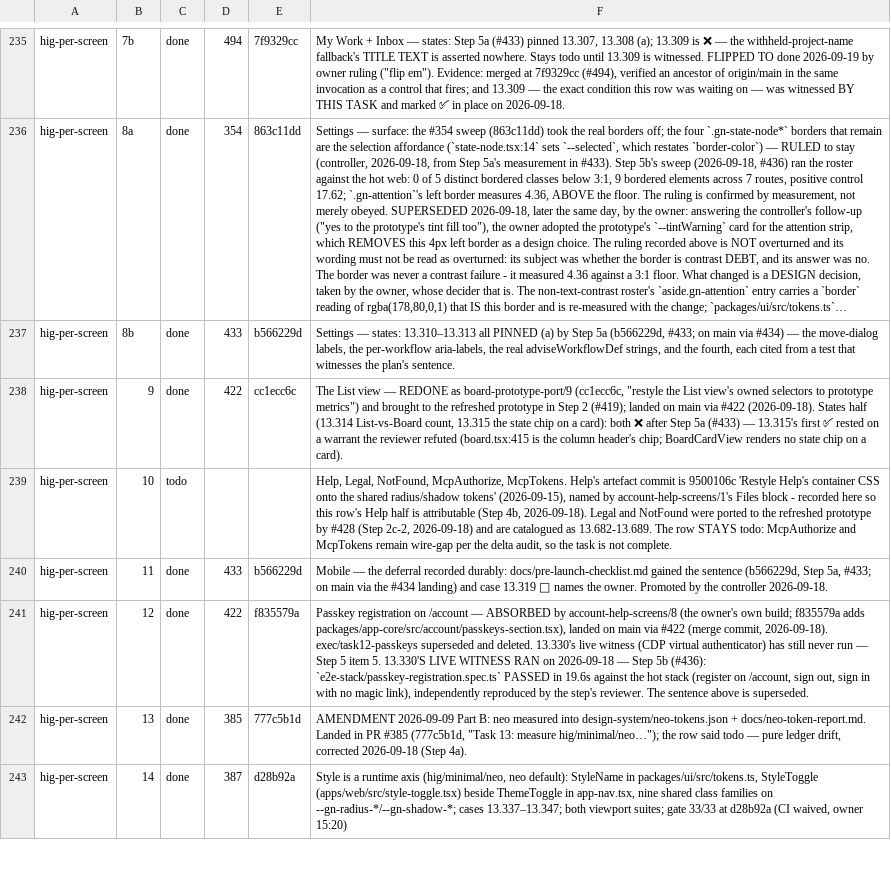
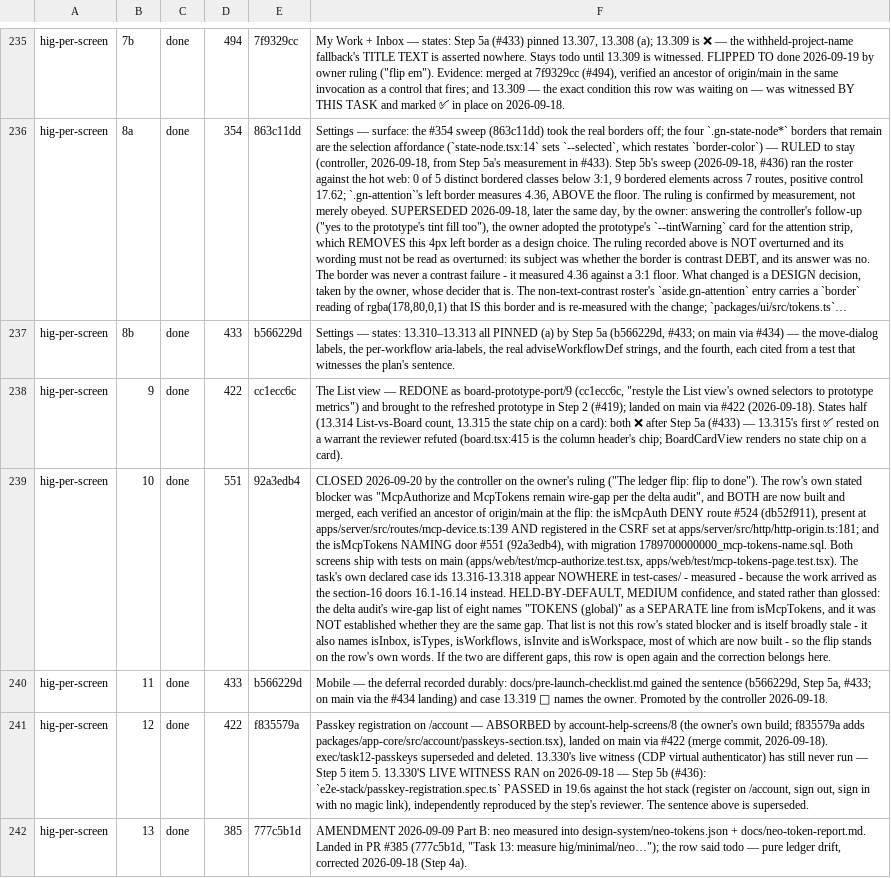
Before and after one commit to bkirosangma/gisik-nokma, a TSV file: docs/lanes/task-ledger.tsv, drawn as a sheet; only a part is shown, gaps mark what is left out; the shorter side is filled out with more unchanged rows; long unchanged cells end in …; the diff names each change by its address in the sheet, - before the commit and + after, or states it on an @@ line.

```diff
--- a/docs/lanes/task-ledger.tsv
+++ b/docs/lanes/task-ledger.tsv
-C239: todo
+C239: done
-D239: (empty)
+D239: 551
-E239: (empty)
+E239: 92a3edb4
-F239: Help, Legal, NotFound, McpAuthorize, McpTokens. Help's artefact commit is 9500106c 'Restyle Help's container CSS onto the shared radius/shadow tokens' (2026-09-15), named by account-help-screens/1's Files block - recorded here so this row's Help half is attributable (Step 4b, 2026-09-18). Legal and NotFound were ported to the refreshed prototype by #428 (Step 2c-2, 2026-09-18) and are catalogued as 13.682-13.689. The row STAYS todo: McpAuthorize and McpTokens remain wire-gap per the delta audit, so the task is not complete.
+F239: CLOSED 2026-09-20 by the controller on the owner's ruling ("The ledger flip: flip to done"). The row's own stated blocker was "McpAuthorize and McpTokens remain wire-gap per the delta audit", and BOTH are now built and merged, each verified an ancestor of origin/main at the flip: the isMcpAuth DENY route #524 (db52f911), present at apps/server/src/routes/mcp-device.ts:139 AND registered in the CSRF set at apps/server/src/http/http-origin.ts:181; and the isMcpTokens NAMING door #551 (92a3edb4), with migration 1789700000000_mcp-tokens-name.sql. Both screens ship with tests on main (apps/web/test/mcp-authorize.test.tsx, apps/web/test/mcp-tokens-page.test.tsx). The task's own declared case ids 13.316-13.318 appear NOWHERE in test-cases/ - measured - because the work arrived as the section-16 doors 16.1-16.14 instead. HELD-BY-DEFAULT, MEDIUM confidence, and stated rather than glossed: the delta audit's wire-gap list of eight names "TOKENS (global)" as a SEPARATE line from isMcpTokens, and it was NOT established whether they are the same gap. That list is not this row's stated blocker and is itself broadly stale - it also names isInbox, isTypes, isWorkflows, isInvite and isWorkspace, most of which are now built - so the flip stands on the row's own words. If the two are different gaps, this row is open again and the correction belongs here.
```
